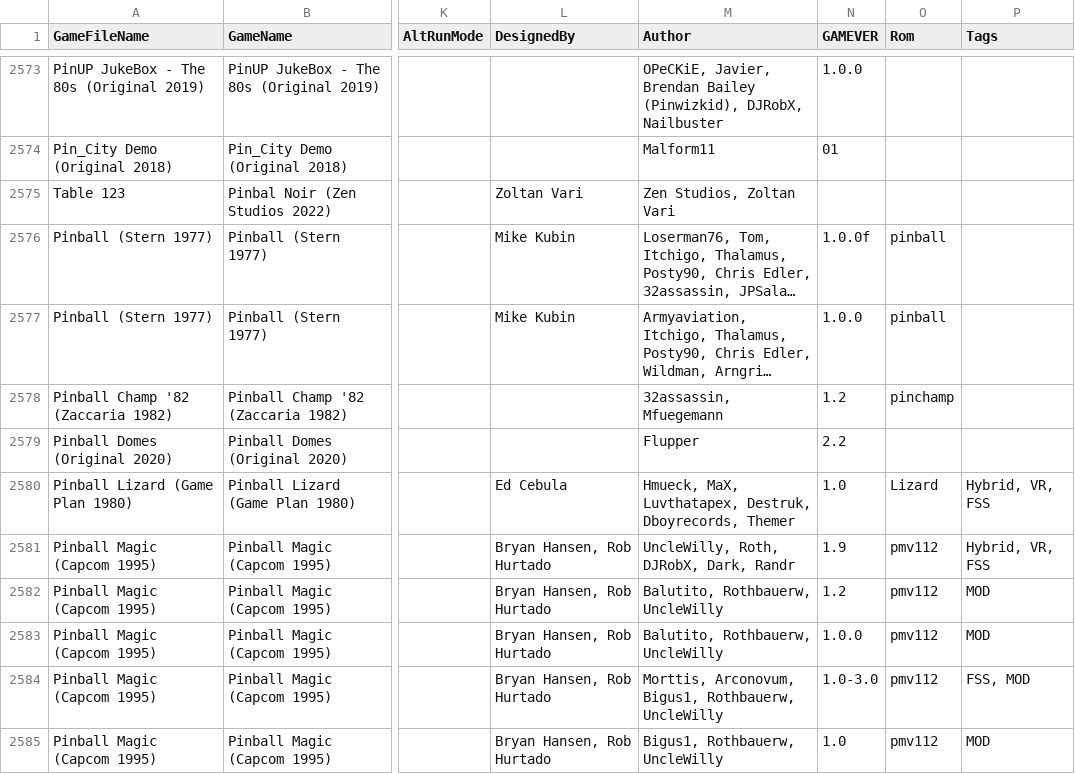
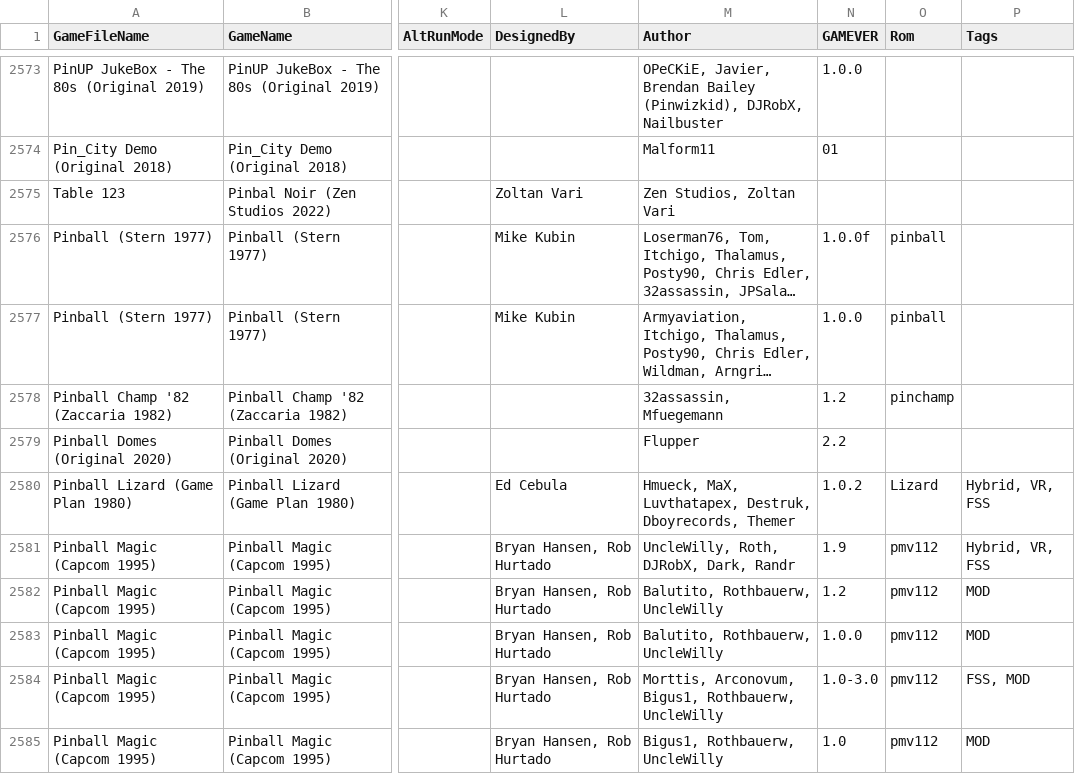
Before and after one commit to VirtualPinballSpreadsheet/vps-db, a CSV file: db/puplookup.csv, drawn as a sheet; only a part is shown, gaps mark what is left out; long unchanged cells end in …; the diff names each change by its address in the sheet, - before the commit and + after, or states it on an @@ line.

Commit message:
UPDATE DB: (680e261) GAME:863y4Ku2HZ - Updated Pinball Lizard

```diff
--- a/db/puplookup.csv
+++ b/db/puplookup.csv
-N2580 (GAMEVER): 1.0
+N2580 (GAMEVER): 1.0.2
```
Also changed, not shown: 1 other file.
